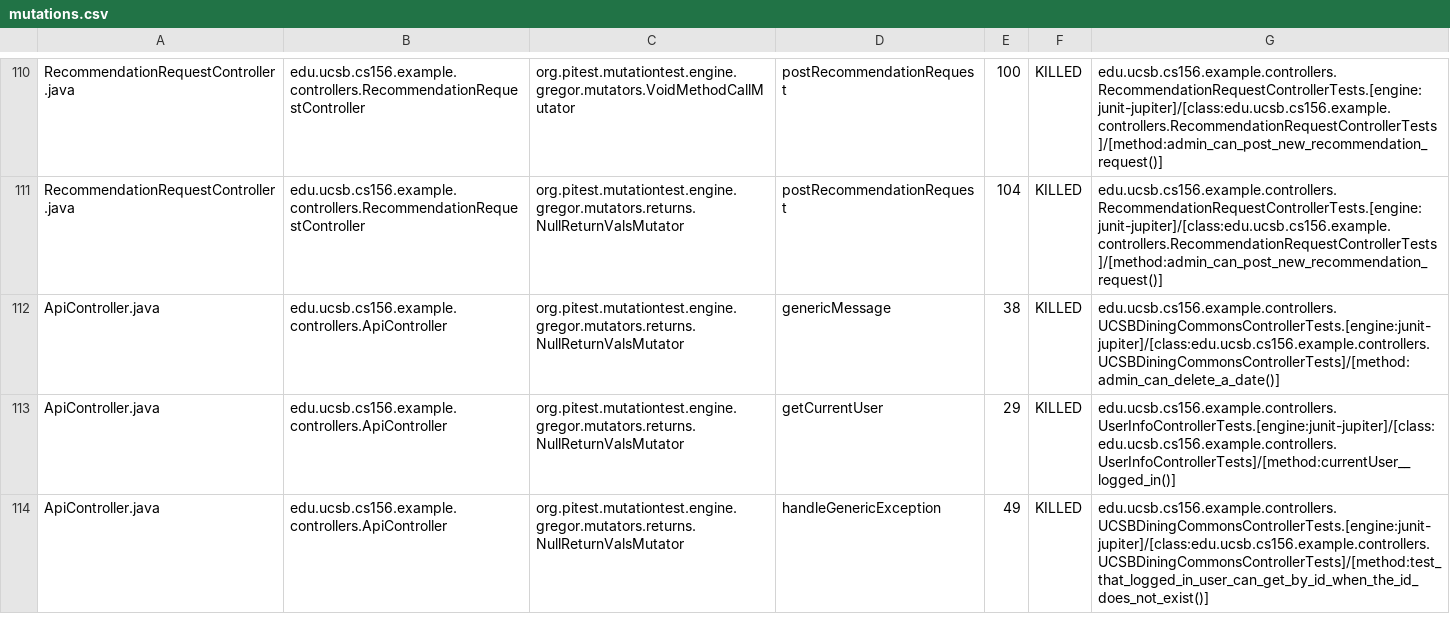
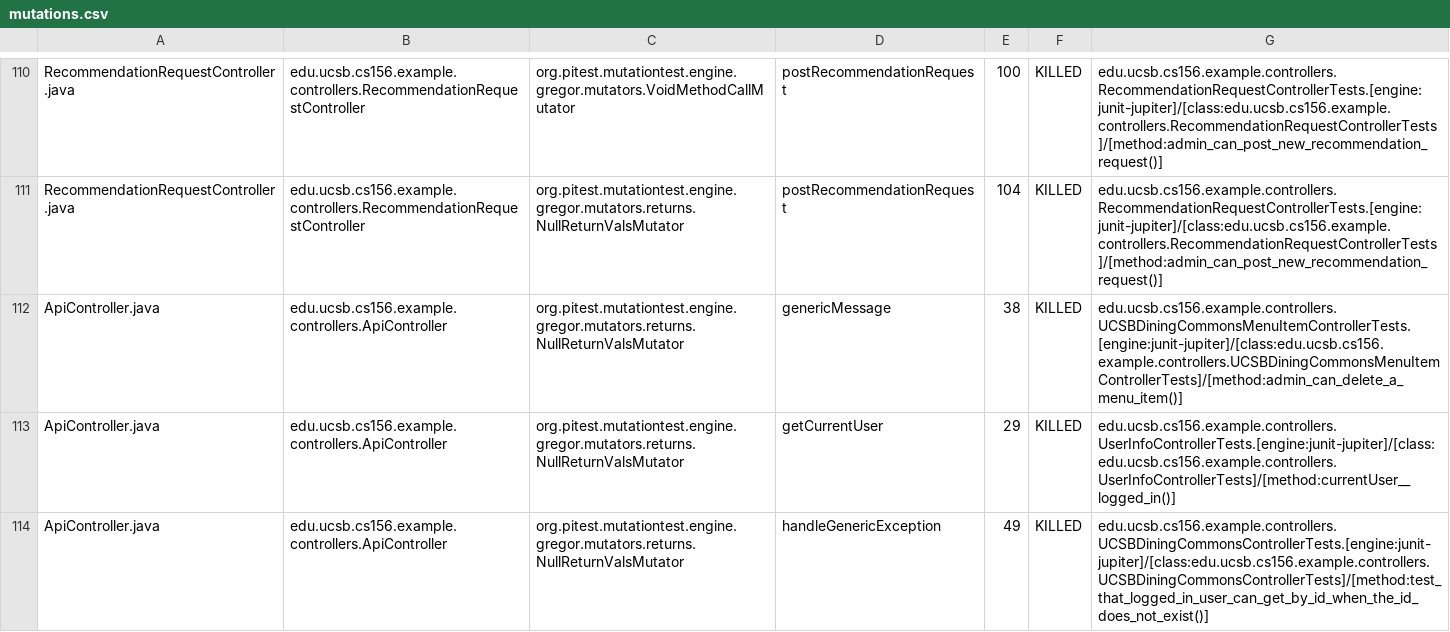
Before and after one commit to ucsb-cs156-f24/team01-f24-16, a CSV file: prs/60/pitest/mutations.csv, drawn as a sheet; only a part is shown, gaps mark what is left out.

Commit message:
Deploying to gh-pages from @ ucsb-cs156-f24/team01-f24-16@b0af7c2f75b0401eaca75d29e5819dc7d7ecac94 🚀

```diff
--- a/prs/60/pitest/mutations.csv
+++ b/prs/60/pitest/mutations.csv
@@ -111,3 +111,3 @@ RecommendationRequestController.java,edu.ucsb.cs156.example.controllers.Recommen
 RecommendationRequestController.java,edu.ucsb.cs156.example.controllers.RecommendationRequestController,org.pitest.mutationtest.engine.gregor.mutators.returns.NullReturnValsMutator,postRecommendationRequest,104,KILLED,edu.ucsb.cs156.example.controllers.RecommendationRequestControllerTests.[engine:junit-jupiter]/[class:edu.ucsb.cs156.example.controllers.RecommendationRequestControllerTests]/[method:admin_can_post_new_recommendation_request()]
-ApiController.java,edu.ucsb.cs156.example.controllers.ApiController,org.pitest.mutationtest.engine.gregor.mutators.returns.NullReturnValsMutator,genericMessage,38,KILLED,edu.ucsb.cs156.example.controllers.UCSBDiningCommonsControllerTests.[engine:junit-jupiter]/[class:edu.ucsb.cs156.example.controllers.UCSBDiningCommonsControllerTests]/[method:admin_can_delete_a_date()]
+ApiController.java,edu.ucsb.cs156.example.controllers.ApiController,org.pitest.mutationtest.engine.gregor.mutators.returns.NullReturnValsMutator,genericMessage,38,KILLED,edu.ucsb.cs156.example.controllers.UCSBDiningCommonsMenuItemControllerTests.[engine:junit-jupiter]/[class:edu.ucsb.cs156.example.controllers.UCSBDiningCommonsMenuItemControllerTests]/[method:admin_can_delete_a_menu_item()]
 ApiController.java,edu.ucsb.cs156.example.controllers.ApiController,org.pitest.mutationtest.engine.gregor.mutators.returns.NullReturnValsMutator,getCurrentUser,29,KILLED,edu.ucsb.cs156.example.controllers.UserInfoControllerTests.[engine:junit-jupiter]/[class:edu.ucsb.cs156.example.controllers.UserInfoControllerTests]/[method:currentUser__logged_in()]
```
Also changed, not shown: 15 other files.
